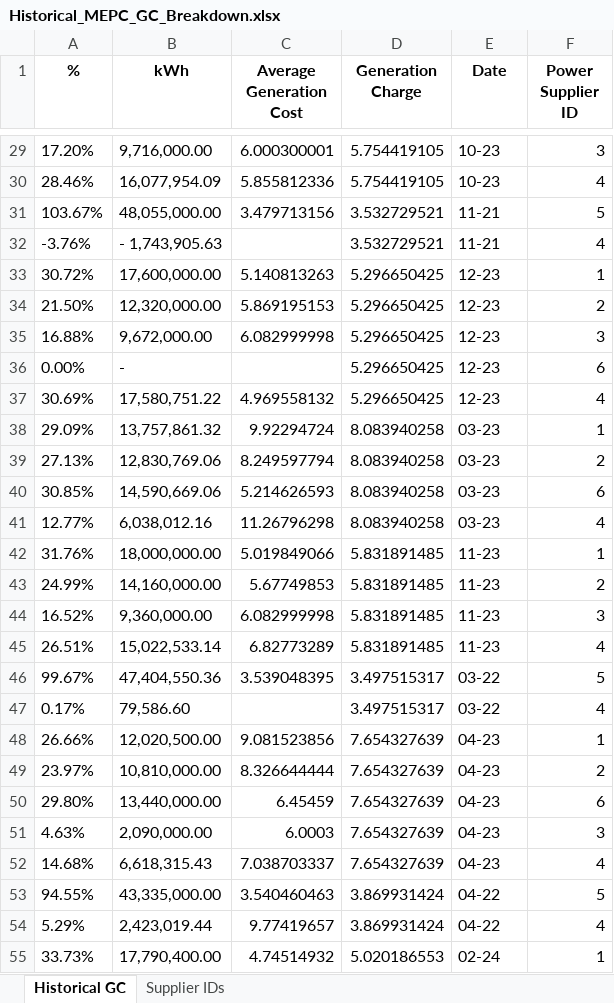
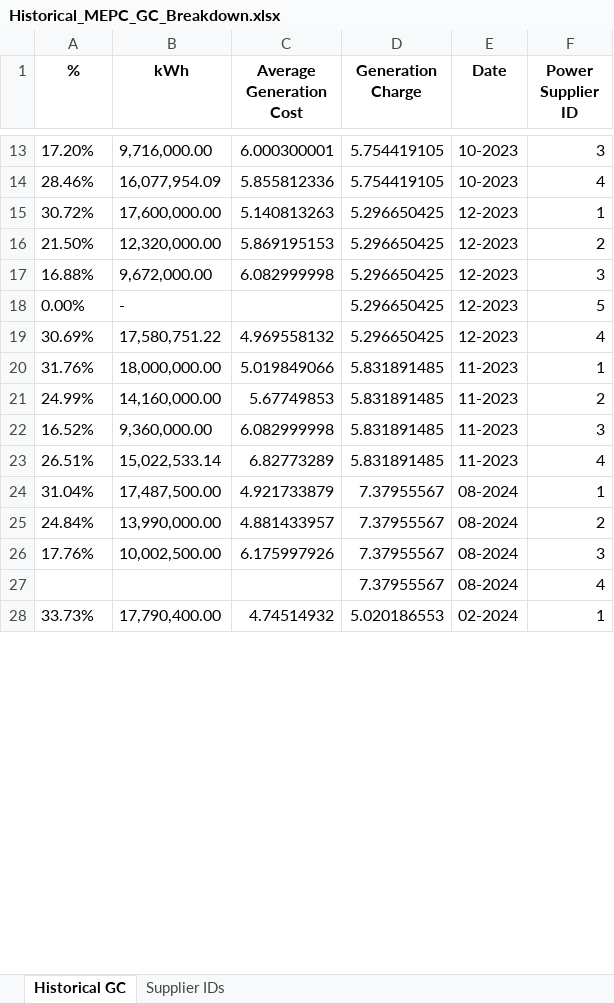
Before and after one commit to andreasenson/Scrape-DU-Generation-Charge, an Excel workbook: MEPC/Historical_MEPC_GC_Breakdown.xlsx, sheet Historical GC, drawn as a sheet; only a part is shown, gaps mark what is left out; values as stored, in another font and other column widths than the file's, no borders; removed rows and columns are numbered as before the commit, all else as after; the diff covers the shown part only; the diff names each change by its address in the sheet, - before the commit and + after, or states it on an @@ line.

```diff
--- a/MEPC/Historical_MEPC_GC_Breakdown.xlsx (sheet Historical GC)
+++ b/MEPC/Historical_MEPC_GC_Breakdown.xlsx (sheet Historical GC)
-E13:E14 (Date): 10-23
+E13:E14 (Date): 10-2023
-row 31: 103.67% | 48,055,000.00 | 3.479713156 | 3.532729521 | 11-21 | 5
-row 32: -3.76% | - 1,743,905.63 |  | 3.532729521 | 11-21 | 4
-E15:E19 (Date): 12-23
+E15:E19 (Date): 12-2023
-F18 (Power Supplier ID): 6
+F18 (Power Supplier ID): 5
-row 38: 29.09% | 13,757,861.32 | 9.92294724 | 8.083940258 | 03-23 | 1
-row 39: 27.13% | 12,830,769.06 | 8.249597794 | 8.083940258 | 03-23 | 2
-row 40: 30.85% | 14,590,669.06 | 5.214626593 | 8.083940258 | 03-23 | 6
-row 41: 12.77% | 6,038,012.16 | 11.26796298 | 8.083940258 | 03-23 | 4
-E20:E23 (Date): 11-23
+E20:E23 (Date): 11-2023
-row 46: 99.67% | 47,404,550.36 | 3.539048395 | 3.497515317 | 03-22 | 5
-row 47: 0.17% | 79,586.60 |  | 3.497515317 | 03-22 | 4
-row 48: 26.66% | 12,020,500.00 | 9.081523856 | 7.654327639 | 04-23 | 1
-row 49: 23.97% | 10,810,000.00 | 8.326644444 | 7.654327639 | 04-23 | 2
-row 50: 29.80% | 13,440,000.00 | 6.45459 | 7.654327639 | 04-23 | 6
-row 51: 4.63% | 2,090,000.00 | 6.0003 | 7.654327639 | 04-23 | 3
-row 52: 14.68% | 6,618,315.43 | 7.038703337 | 7.654327639 | 04-23 | 4
-row 53: 94.55% | 43,335,000.00 | 3.540460463 | 3.869931424 | 04-22 | 5
-row 54: 5.29% | 2,423,019.44 | 9.77419657 | 3.869931424 | 04-22 | 4
+row 24: 31.04% | 17,487,500.00 | 4.921733879 | 7.37955567 | 08-2024 | 1
+row 25: 24.84% | 13,990,000.00 | 4.881433957 | 7.37955567 | 08-2024 | 2
+row 26: 17.76% | 10,002,500.00 | 6.175997926 | 7.37955567 | 08-2024 | 3
+row 27:  |  |  | 7.37955567 | 08-2024 | 4
-E28 (Date): 02-24
+E28 (Date): 02-2024
```
Also changed, not shown: 66 removed rows and 106 edited cells elsewhere in this sheet, sheet Supplier IDs, 2 other files.
